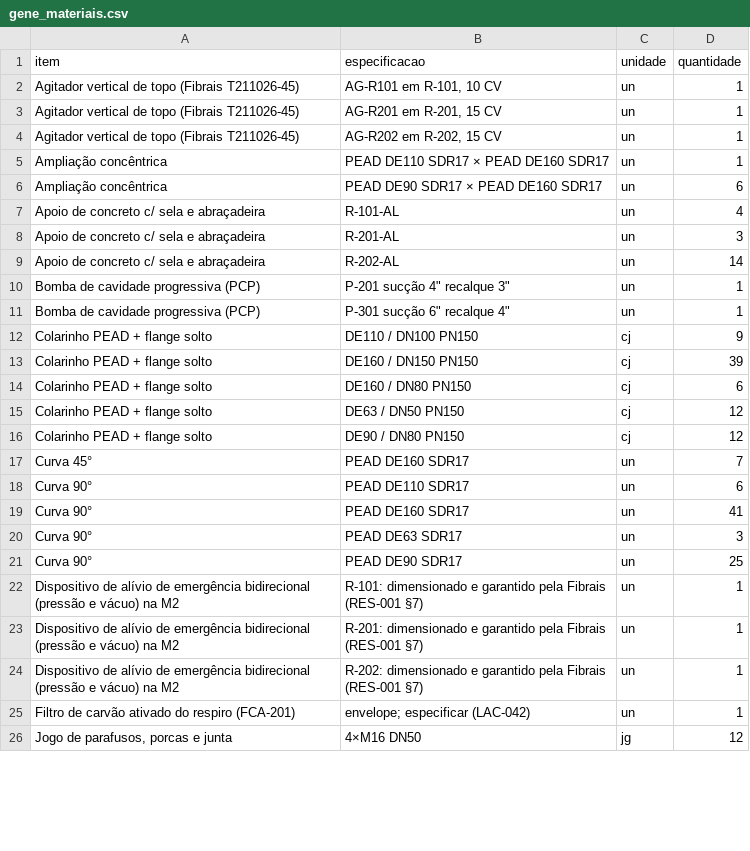
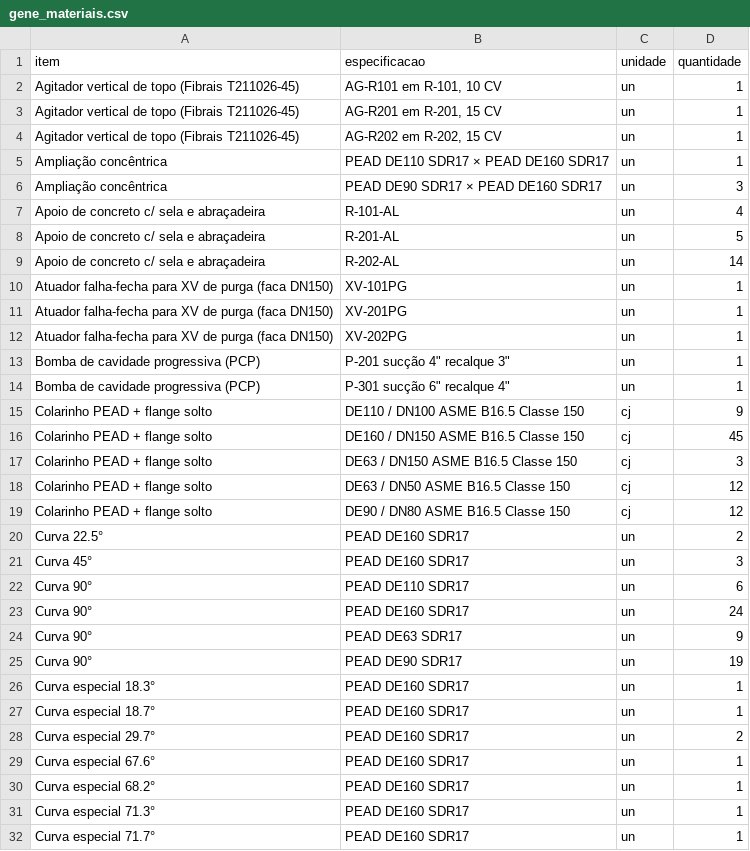
Before and after one commit to gustavosmg-netizen/Intelecto, a CSV file: projetos/thermobiogasup_gene/saida/gene_materiais.csv, drawn as a sheet; only a part is shown; the shorter side is filled out with more unchanged rows; the diff covers the shown part only.

```diff
--- a/projetos/thermobiogasup_gene/saida/gene_materiais.csv
+++ b/projetos/thermobiogasup_gene/saida/gene_materiais.csv
@@ -5,17 +5,28 @@ Agitador vertical de topo (Fibrais T211026-45);AG-R202 em R-202, 15 CV;un;1
 Ampliação concêntrica;PEAD DE110 SDR17 × PEAD DE160 SDR17;un;1
-Ampliação concêntrica;PEAD DE90 SDR17 × PEAD DE160 SDR17;un;6
+Ampliação concêntrica;PEAD DE90 SDR17 × PEAD DE160 SDR17;un;3
 Apoio de concreto c/ sela e abraçadeira;R-101-AL;un;4
-Apoio de concreto c/ sela e abraçadeira;R-201-AL;un;3
+Apoio de concreto c/ sela e abraçadeira;R-201-AL;un;5
 Apoio de concreto c/ sela e abraçadeira;R-202-AL;un;14
+Atuador falha-fecha para XV de purga (faca DN150);XV-101PG;un;1
+Atuador falha-fecha para XV de purga (faca DN150);XV-201PG;un;1
+Atuador falha-fecha para XV de purga (faca DN150);XV-202PG;un;1
 Bomba de cavidade progressiva (PCP);"P-201 sucção 4"" recalque 3""";un;1
 Bomba de cavidade progressiva (PCP);"P-301 sucção 6"" recalque 4""";un;1
-Colarinho PEAD + flange solto;DE110 / DN100 PN150;cj;9
-Colarinho PEAD + flange solto;DE160 / DN150 PN150;cj;39
-Colarinho PEAD + flange solto;DE160 / DN80 PN150;cj;6
-Colarinho PEAD + flange solto;DE63 / DN50 PN150;cj;12
-Colarinho PEAD + flange solto;DE90 / DN80 PN150;cj;12
-Curva 45°;PEAD DE160 SDR17;un;7
+Colarinho PEAD + flange solto;DE110 / DN100 ASME B16.5 Classe 150;cj;9
+Colarinho PEAD + flange solto;DE160 / DN150 ASME B16.5 Classe 150;cj;45
+Colarinho PEAD + flange solto;DE63 / DN150 ASME B16.5 Classe 150;cj;3
+Colarinho PEAD + flange solto;DE63 / DN50 ASME B16.5 Classe 150;cj;12
+Colarinho PEAD + flange solto;DE90 / DN80 ASME B16.5 Classe 150;cj;12
+Curva 22.5°;PEAD DE160 SDR17;un;2
+Curva 45°;PEAD DE160 SDR17;un;3
 Curva 90°;PEAD DE110 SDR17;un;6
-Curva 90°;PEAD DE160 SDR17;un;41
-Curva 90°;PEAD DE63 SDR17;un;3
-Curva 90°;PEAD DE90 SDR17;un;25
+Curva 90°;PEAD DE160 SDR17;un;24
+Curva 90°;PEAD DE63 SDR17;un;9
+Curva 90°;PEAD DE90 SDR17;un;19
+Curva especial 18.3°;PEAD DE160 SDR17;un;1
+Curva especial 18.7°;PEAD DE160 SDR17;un;1
+Curva especial 29.7°;PEAD DE160 SDR17;un;2
+Curva especial 67.6°;PEAD DE160 SDR17;un;1
+Curva especial 68.2°;PEAD DE160 SDR17;un;1
+Curva especial 71.3°;PEAD DE160 SDR17;un;1
+Curva especial 71.7°;PEAD DE160 SDR17;un;1
```
Also changed, not shown: 11 added rows, 2 removed rows and 22 edited cells elsewhere in this file, projetos/thermobiogasup_gene/saida/BOCAIS_FIBRAIS.csv, 13 other files.
